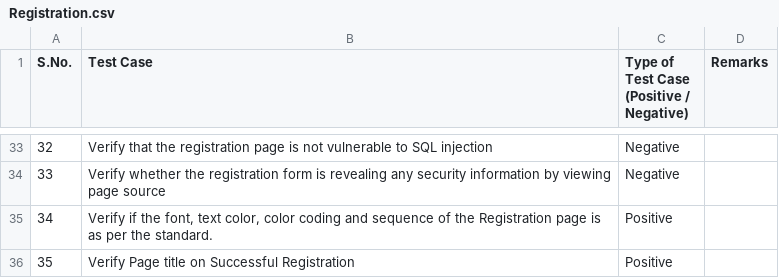
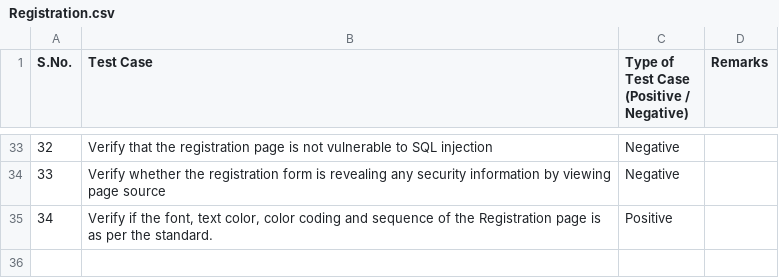
Before and after one commit to LoginRadius/awesome-test-cases-collection, a CSV file: Cases-Collection/Registration.csv, drawn as a sheet; only a part is shown, gaps mark what is left out; the diff names each change by its address in the sheet, - before the commit and + after, or states it on an @@ line.

Commit message:
Update Registration.csv

```diff
--- a/Cases-Collection/Registration.csv
+++ b/Cases-Collection/Registration.csv
-row 36: 35 | Verify Page title on Successful Registration | Positive
```
